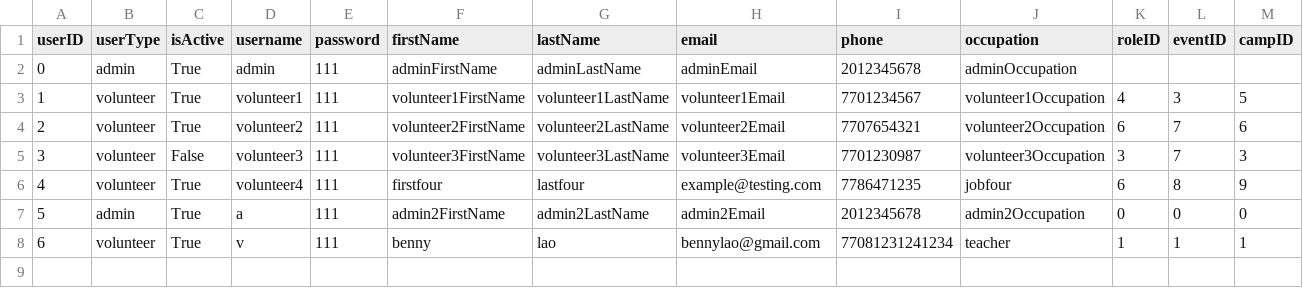
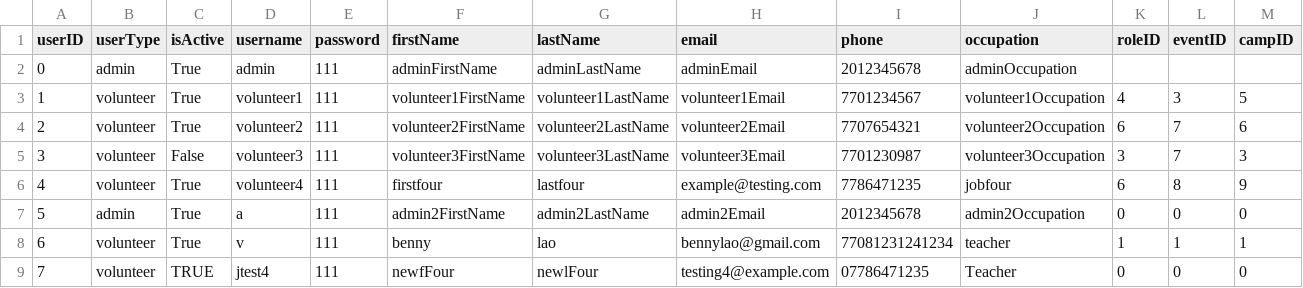
Before and after one commit to bennylao/ucl-humanitarian-management-system-CLI, a CSV file: humanitarian_management_system/data/user.csv, drawn as a sheet.

```diff
--- a/humanitarian_management_system/data/user.csv
+++ b/humanitarian_management_system/data/user.csv
@@ -8 +8,2 @@ userID,userType,isActive,username,password,firstName,lastName,email,phone,occupa
 6,volunteer,True,v,111,benny,lao,bennylao@gmail.com,77081231241234,teacher,1,1,1
+7,volunteer,TRUE,jtest4,111,newfFour,newlFour,testing4@example.com,07786471235,Teacher,0,0,0
```
Also changed, not shown: humanitarian_management_system/data/camp.csv, humanitarian_management_system/data/eventTesting.csv, 11 other files.
